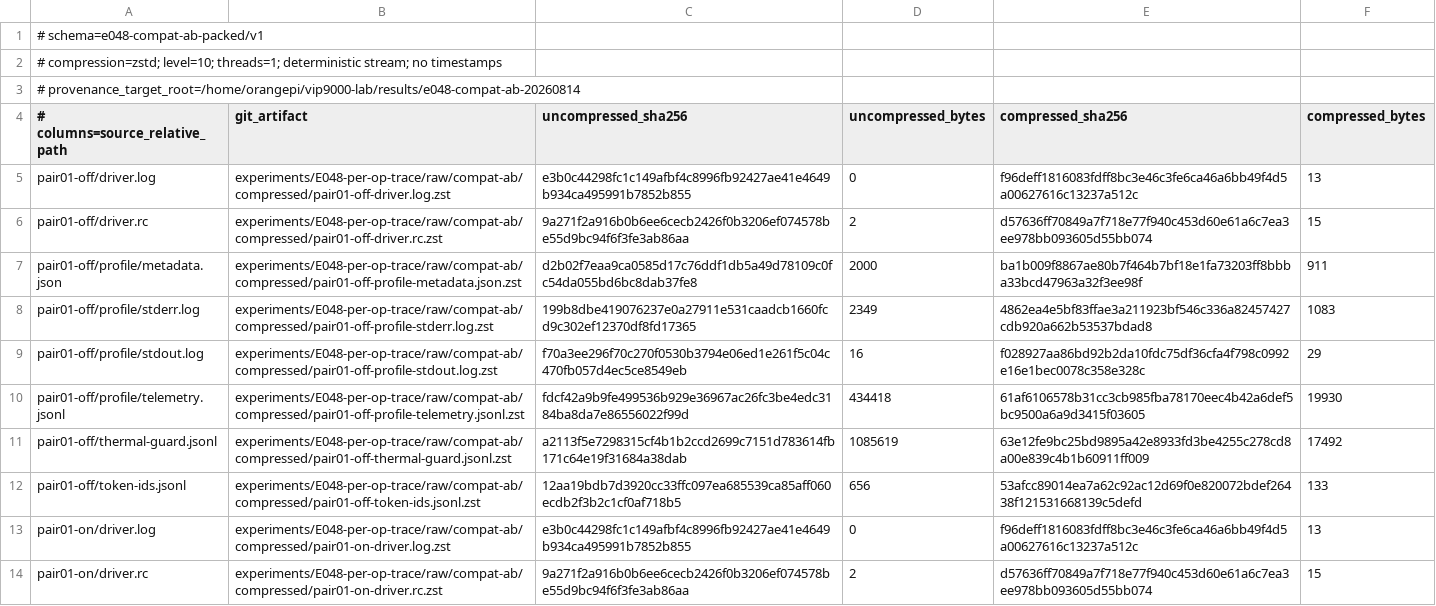
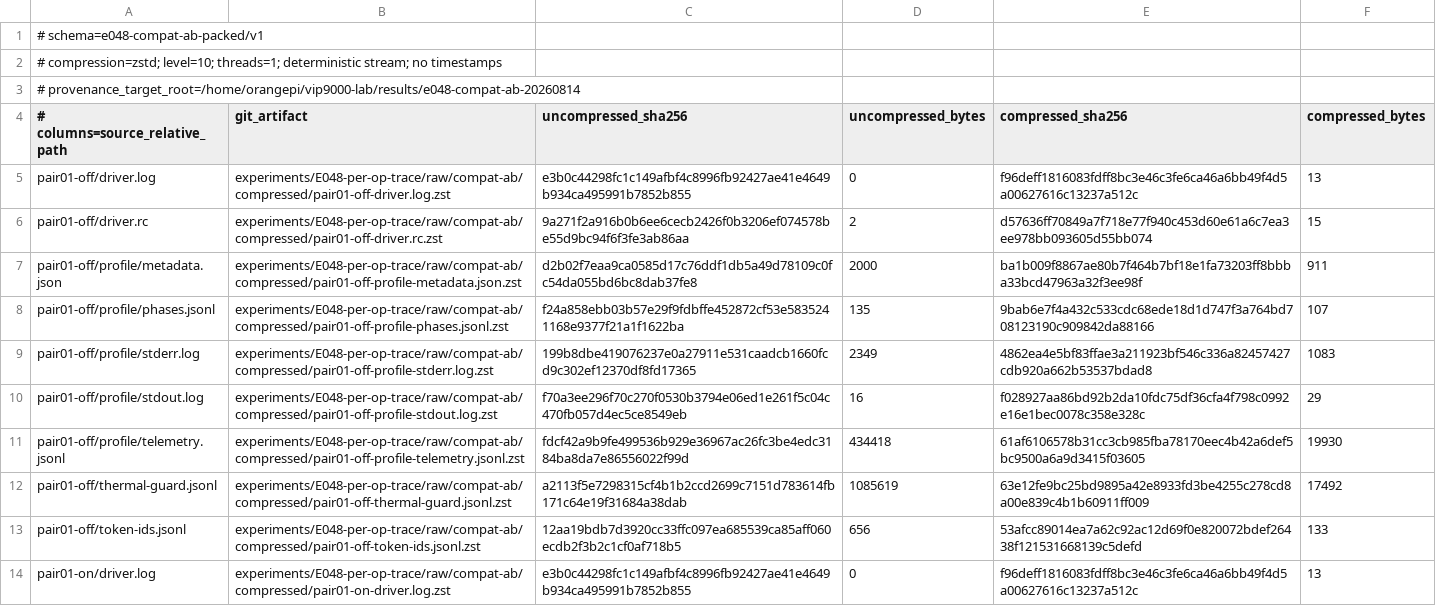
Before and after one commit to msazanov/vivante-vip9000-llm-lab, a TSV file: experiments/E048-per-op-trace/data/compat-ab-packed-manifest.tsv, drawn as a sheet; only a part is shown; the shorter side is filled out with more unchanged rows; the diff covers the shown part only.

```diff
--- a/experiments/E048-per-op-trace/data/compat-ab-packed-manifest.tsv
+++ b/experiments/E048-per-op-trace/data/compat-ab-packed-manifest.tsv
@@ -7,2 +7,3 @@ pair01-off/driver.rc	experiments/E048-per-op-trace/raw/compat-ab/compressed/pair
 pair01-off/profile/metadata.json	experiments/E048-per-op-trace/raw/compat-ab/compressed/pair01-off-profile-metadata.json.zst	d2b02f7eaa9ca0585d17c76ddf1db5a49d78109c0fc54da055bd6bc8dab37fe8	2000	ba1b009f8867ae80b7f464b7bf18e1fa73203ff8bbba33bcd47963a32f3ee98f	911
+pair01-off/profile/phases.jsonl	experiments/E048-per-op-trace/raw/compat-ab/compressed/pair01-off-profile-phases.jsonl.zst	f24a858ebb03b57e29f9fdbffe452872cf53e5835241168e9377f21a1f1622ba	135	9bab6e7f4a432c533cdc68ede18d1d747f3a764bd708123190c909842da88166	107
 pair01-off/profile/stderr.log	experiments/E048-per-op-trace/raw/compat-ab/compressed/pair01-off-profile-stderr.log.zst	199b8dbe419076237e0a27911e531caadcb1660fcd9c302ef12370df8fd17365	2349	4862ea4e5bf83ffae3a211923bf546c336a82457427cdb920a662b53537bdad8	1083
```
Also changed, not shown: 9 added rows elsewhere in this file, experiments/E048-per-op-trace/data/compat-ab-manifest.tsv, 19 other files.
